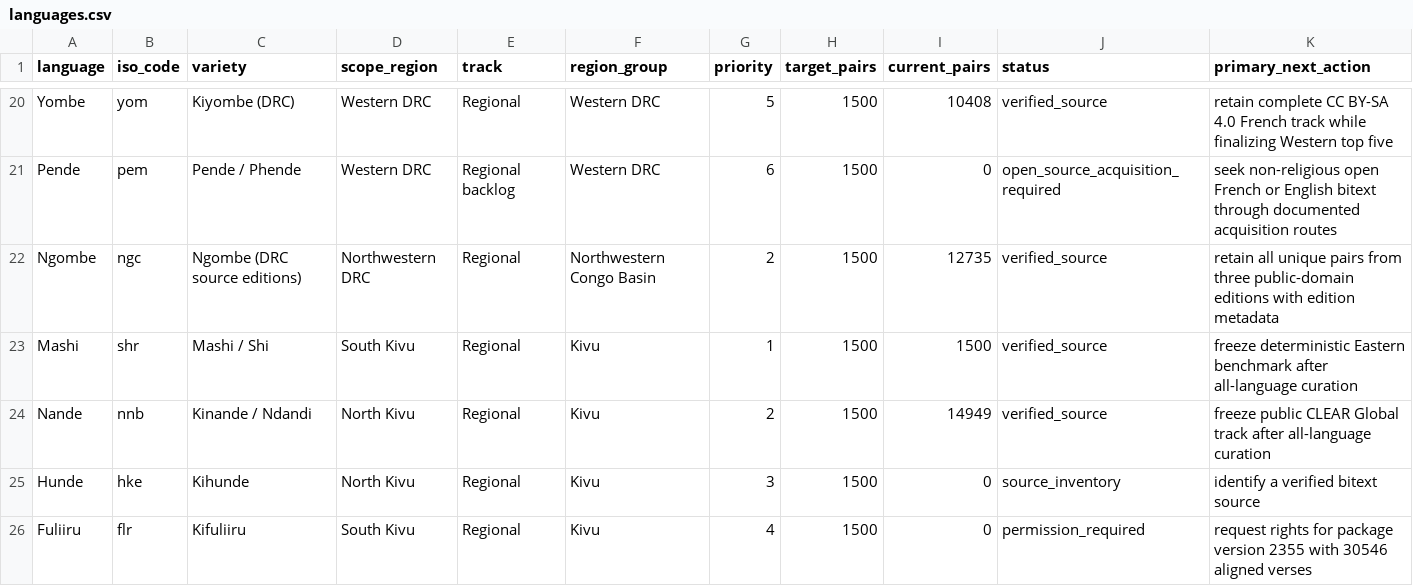
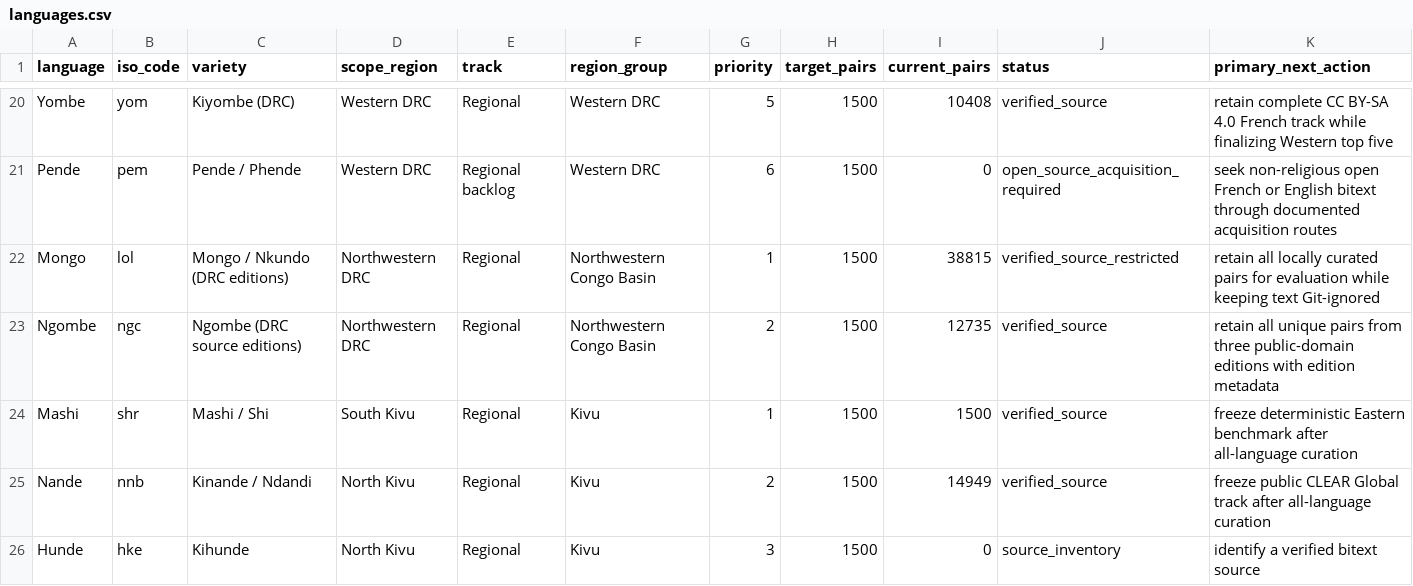
Before and after one commit to Ashuza11/CongoLangBench, a CSV file: registry/languages.csv, drawn as a sheet; only a part is shown, gaps mark what is left out; the shorter side is filled out with more unchanged rows.

Commit message:
Curate restricted Mongo bitext locally

```diff
--- a/registry/languages.csv
+++ b/registry/languages.csv
@@ -21,2 +21,3 @@ Yombe,yom,Kiyombe (DRC),Western DRC,Regional,Western DRC,5,1500,10408,verified_s
 Pende,pem,Pende / Phende,Western DRC,Regional backlog,Western DRC,6,1500,0,open_source_acquisition_required,seek non-religious open French or English bitext through documented acquisition routes
+Mongo,lol,Mongo / Nkundo (DRC editions),Northwestern DRC,Regional,Northwestern Congo Basin,1,1500,38815,verified_source_restricted,retain all locally curated pairs for evaluation while keeping text Git-ignored
 Ngombe,ngc,Ngombe (DRC source editions),Northwestern DRC,Regional,Northwestern Congo Basin,2,1500,12735,verified_source,retain all unique pairs from three public-domain editions with edition metadata
```
Also changed, not shown: registry/regional_candidates.csv, 4 other files.
